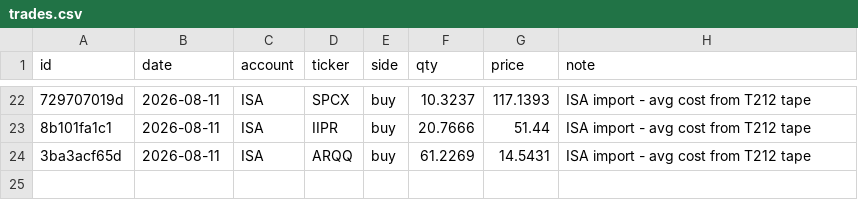
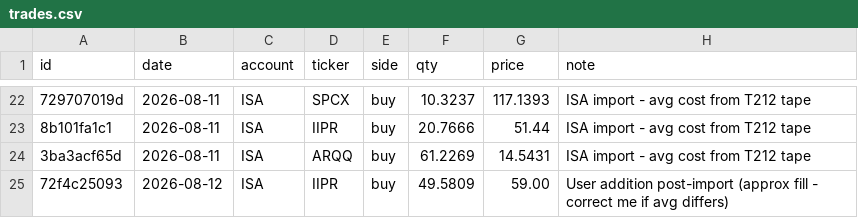
Before and after one commit to cbaduboateng/nicol-calcium-score, a CSV file: portfolio/trades.csv, drawn as a sheet; only a part is shown, gaps mark what is left out; the diff names each change by its address in the sheet, - before the commit and + after, or states it on an @@ line.

```diff
--- a/portfolio/trades.csv
+++ b/portfolio/trades.csv
+row 25: 72f4c25093 | 2026-08-12 | ISA | IIPR | buy | 49.5809 | 59.00 | User addition post-import (approx fill - correct me if avg differs)
```
